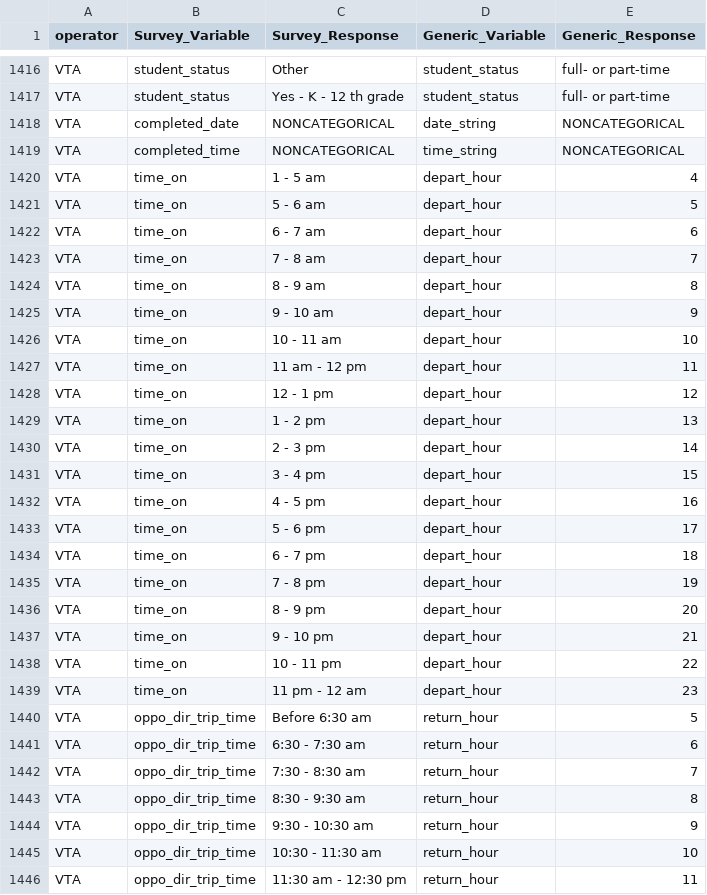
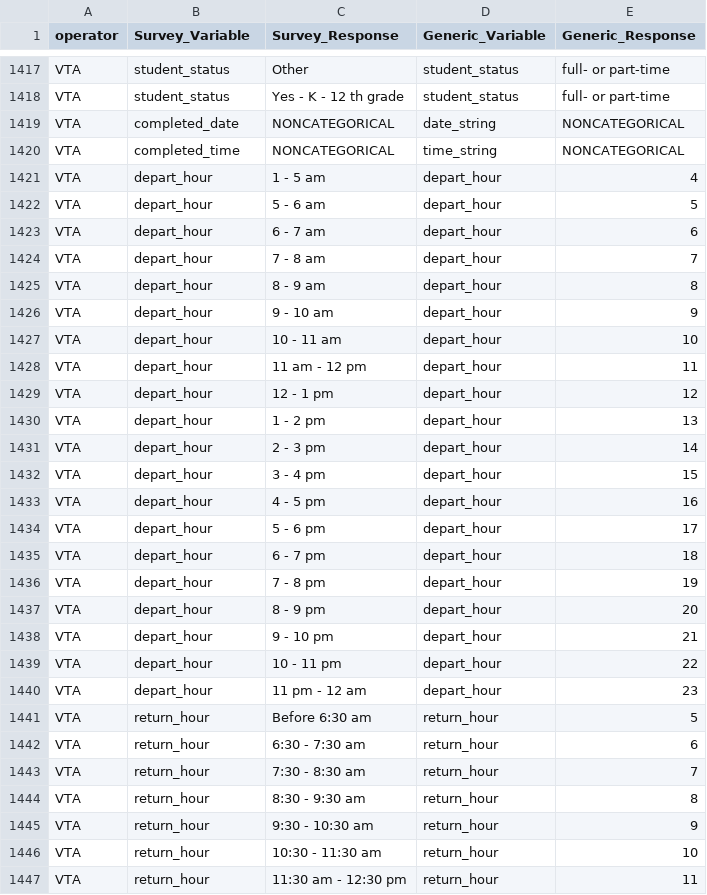
Before and after one commit to BayAreaMetro/transit-passenger-surveys, a CSV file: make-uniform/production/Dictionary for Standard Database.csv, drawn as a sheet; only a part is shown, gaps mark what is left out; the diff covers the shown part only.

```diff
--- a/make-uniform/production/Dictionary for Standard Database.csv
+++ b/make-uniform/production/Dictionary for Standard Database.csv
@@ -1420,27 +1421,27 @@ VTA,completed_time,NONCATEGORICAL,time_string,NONCATEGORICAL
-VTA,time_on,1 - 5 am,depart_hour,4
-VTA,time_on,5 - 6 am,depart_hour,5
-VTA,time_on,6 - 7 am,depart_hour,6
-VTA,time_on,7 - 8 am,depart_hour,7
-VTA,time_on,8 - 9 am,depart_hour,8
-VTA,time_on,9 - 10 am,depart_hour,9
-VTA,time_on,10 - 11 am,depart_hour,10
-VTA,time_on,11 am  - 12 pm,depart_hour,11
-VTA,time_on,12 - 1 pm,depart_hour,12
-VTA,time_on,1 - 2 pm,depart_hour,13
-VTA,time_on,2 - 3 pm,depart_hour,14
-VTA,time_on,3 - 4 pm,depart_hour,15
-VTA,time_on,4 - 5 pm,depart_hour,16
-VTA,time_on,5 - 6 pm,depart_hour,17
-VTA,time_on,6 - 7 pm,depart_hour,18
-VTA,time_on,7 - 8 pm,depart_hour,19
-VTA,time_on,8 - 9 pm,depart_hour,20
-VTA,time_on,9 - 10 pm,depart_hour,21
-VTA,time_on,10 - 11 pm,depart_hour,22
-VTA,time_on,11 pm - 12 am,depart_hour,23
-VTA,oppo_dir_trip_time,Before 6:30 am,return_hour,5
-VTA,oppo_dir_trip_time,6:30 - 7:30 am,return_hour,6
-VTA,oppo_dir_trip_time,7:30 - 8:30 am,return_hour,7
-VTA,oppo_dir_trip_time,8:30 - 9:30 am,return_hour,8
-VTA,oppo_dir_trip_time,9:30 - 10:30 am,return_hour,9
-VTA,oppo_dir_trip_time,10:30 - 11:30 am,return_hour,10
-VTA,oppo_dir_trip_time,11:30 am - 12:30 pm,return_hour,11
+VTA,depart_hour,1 - 5 am,depart_hour,4,
+VTA,depart_hour,5 - 6 am,depart_hour,5,
+VTA,depart_hour,6 - 7 am,depart_hour,6,
+VTA,depart_hour,7 - 8 am,depart_hour,7,
+VTA,depart_hour,8 - 9 am,depart_hour,8,
+VTA,depart_hour,9 - 10 am,depart_hour,9,
+VTA,depart_hour,10 - 11 am,depart_hour,10,
+VTA,depart_hour,11 am  - 12 pm,depart_hour,11,
+VTA,depart_hour,12 - 1 pm,depart_hour,12,
+VTA,depart_hour,1 - 2 pm,depart_hour,13,
+VTA,depart_hour,2 - 3 pm,depart_hour,14,
+VTA,depart_hour,3 - 4 pm,depart_hour,15,
+VTA,depart_hour,4 - 5 pm,depart_hour,16,
+VTA,depart_hour,5 - 6 pm,depart_hour,17,
+VTA,depart_hour,6 - 7 pm,depart_hour,18,
+VTA,depart_hour,7 - 8 pm,depart_hour,19,
+VTA,depart_hour,8 - 9 pm,depart_hour,20,
+VTA,depart_hour,9 - 10 pm,depart_hour,21,
+VTA,depart_hour,10 - 11 pm,depart_hour,22,
+VTA,depart_hour,11 pm - 12 am,depart_hour,23,
+VTA,return_hour,Before 6:30 am,return_hour,5,
+VTA,return_hour,6:30 - 7:30 am,return_hour,6,
+VTA,return_hour,7:30 - 8:30 am,return_hour,7,
+VTA,return_hour,8:30 - 9:30 am,return_hour,8,
+VTA,return_hour,9:30 - 10:30 am,return_hour,9,
+VTA,return_hour,10:30 - 11:30 am,return_hour,10,
+VTA,return_hour,11:30 am - 12:30 pm,return_hour,11,
```
Also changed, not shown: 2 added rows and 23 edited cells elsewhere in this file.
